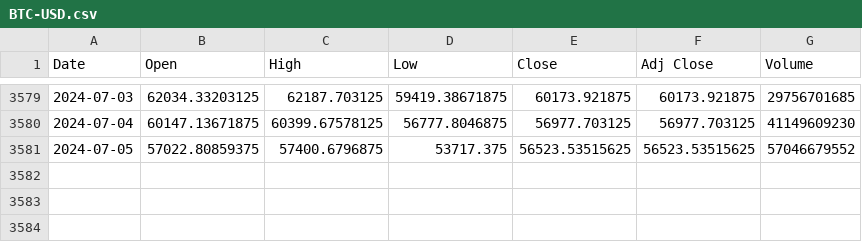
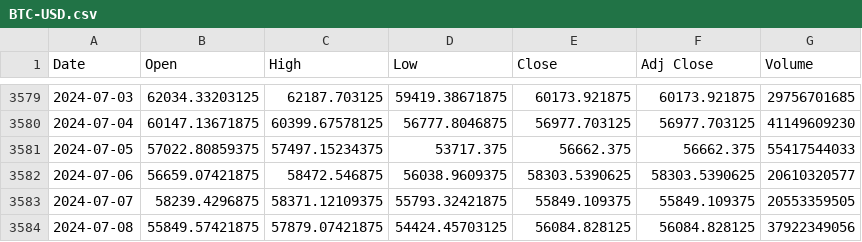
Before and after one commit to Ivo196/Crypto-Price-Forecasting-Using-Autoformer, a CSV file: BTC-USD.csv, drawn as a sheet; only a part is shown, gaps mark what is left out.

```diff
--- a/BTC-USD.csv
+++ b/BTC-USD.csv
@@ -3580,2 +3580,5 @@ Date,Open,High,Low,Close,Adj Close,Volume
 2024-07-04,60147.13671875,60399.67578125,56777.8046875,56977.703125,56977.703125,41149609230
-2024-07-05,57022.80859375,57400.6796875,53717.375,56523.53515625,56523.53515625,57046679552
+2024-07-05,57022.80859375,57497.15234375,53717.375,56662.375,56662.375,55417544033
+2024-07-06,56659.07421875,58472.546875,56038.9609375,58303.5390625,58303.5390625,20610320577
+2024-07-07,58239.4296875,58371.12109375,55793.32421875,55849.109375,55849.109375,20553359505
+2024-07-08,55849.57421875,57879.07421875,54424.45703125,56084.828125,56084.828125,37922349056
```
Also changed, not shown: 1 other file.
